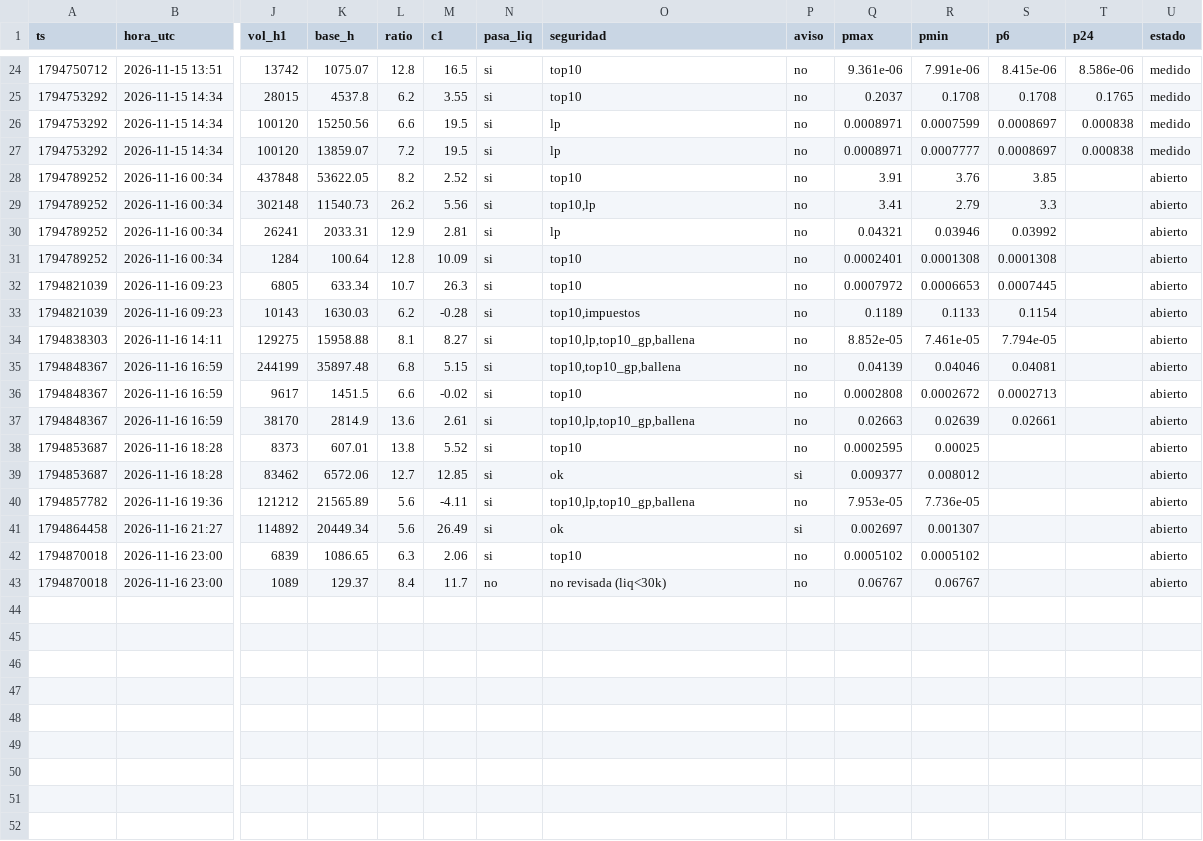
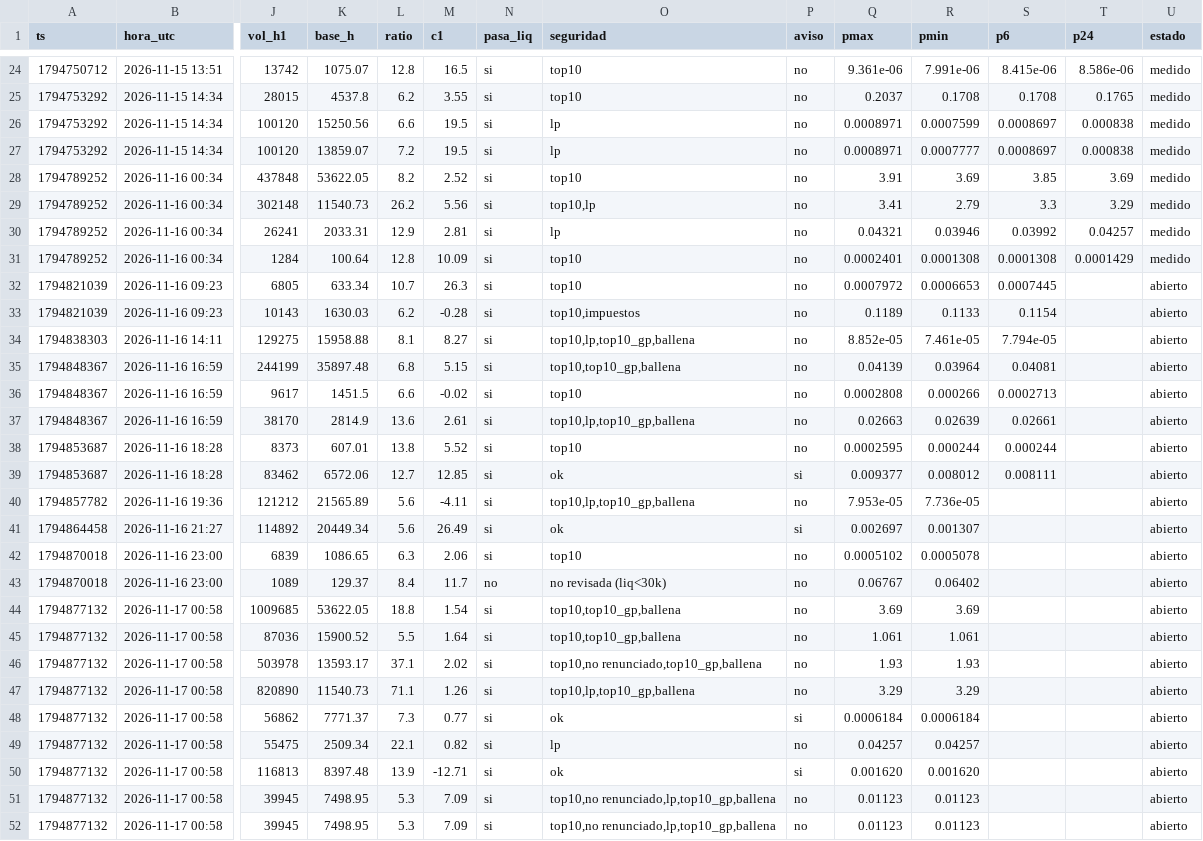
Before and after one commit to fjmunoznieves/desk-memecoins, a TSV file: datos/h16_resurrecciones.tsv, drawn as a sheet; only a part is shown, gaps mark what is left out; rows hold the shown columns only; the diff names each change by its address in the sheet, - before the commit and + after, or states it on an @@ line.

```diff
--- a/datos/h16_resurrecciones.tsv
+++ b/datos/h16_resurrecciones.tsv
-R28 (pmin): 3.76
+R28 (pmin): 3.69
-T28 (p24): (empty)
+T28 (p24): 3.69
-U28:U31 (estado): abierto
+U28:U31 (estado): medido
-T29 (p24): (empty)
+T29 (p24): 3.29
-T30 (p24): (empty)
+T30 (p24): 0.04257
-T31 (p24): (empty)
+T31 (p24): 0.0001429
-R35 (pmin): 0.04046
+R35 (pmin): 0.03964
-R36 (pmin): 0.0002672
+R36 (pmin): 0.000266
-R38 (pmin): 0.00025
+R38 (pmin): 0.000244
-S38 (p6): (empty)
+S38 (p6): 0.000244
-S39 (p6): (empty)
+S39 (p6): 0.008111
-R42 (pmin): 0.0005102
+R42 (pmin): 0.0005078
-R43 (pmin): 0.06767
+R43 (pmin): 0.06402
+row 44: 1794877132 | 2026-11-17 00:58 | 1009685 | 53622.05 | 18.8 | 1.54 | si | top10,top10_gp,ballena | no | 3.69 | 3.69 |  |  | abierto
+row 45: 1794877132 | 2026-11-17 00:58 | 87036 | 15900.52 | 5.5 | 1.64 | si | top10,top10_gp,ballena | no | 1.061 | 1.061 |  |  | abierto
+row 46: 1794877132 | 2026-11-17 00:58 | 503978 | 13593.17 | 37.1 | 2.02 | si | top10,no renunciado,top10_gp,ballena | no | 1.93 | 1.93 |  |  | abierto
+row 47: 1794877132 | 2026-11-17 00:58 | 820890 | 11540.73 | 71.1 | 1.26 | si | top10,lp,top10_gp,ballena | no | 3.29 | 3.29 |  |  | abierto
+row 48: 1794877132 | 2026-11-17 00:58 | 56862 | 7771.37 | 7.3 | 0.77 | si | ok | si | 0.0006184 | 0.0006184 |  |  | abierto
+row 49: 1794877132 | 2026-11-17 00:58 | 55475 | 2509.34 | 22.1 | 0.82 | si | lp | no | 0.04257 | 0.04257 |  |  | abierto
+row 50: 1794877132 | 2026-11-17 00:58 | 116813 | 8397.48 | 13.9 | -12.71 | si | ok | si | 0.001620 | 0.001620 |  |  | abierto
+row 51: 1794877132 | 2026-11-17 00:58 | 39945 | 7498.95 | 5.3 | 7.09 | si | top10,no renunciado,lp,top10_gp,ballena | no | 0.01123 | 0.01123 |  |  | abierto
+row 52: 1794877132 | 2026-11-17 00:58 | 39945 | 7498.95 | 5.3 | 7.09 | si | top10,no renunciado,lp,top10_gp,ballena | no | 0.01123 | 0.01123 |  |  | abierto
```
Also changed, not shown: datos/h21_consenso.tsv, datos/h24_pool_acciones.tsv, 5 other files.
